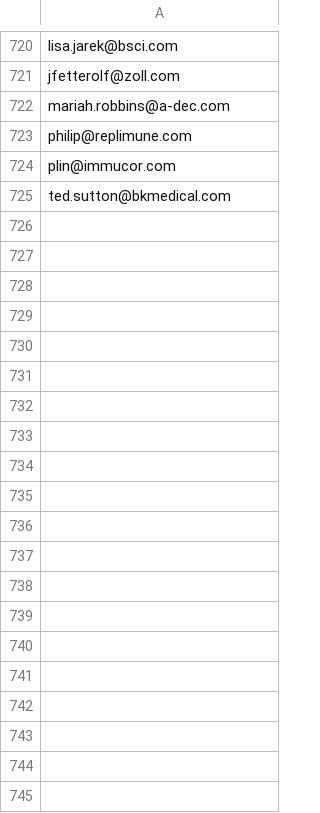
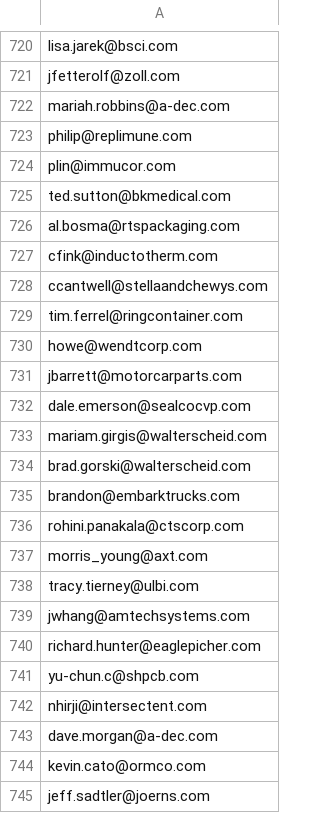
Before and after one commit to gax8627/nearshore-navigator, a CSV file: data/full_suppression_list.csv, drawn as a sheet; only a part is shown, gaps mark what is left out; the diff covers the shown part only; the diff names each change by its address in the sheet, - before the commit and + after, or states it on an @@ line.

```diff
--- a/data/full_suppression_list.csv
+++ b/data/full_suppression_list.csv
+row 726: al.bosma@rtspackaging.com
+row 727: cfink@inductotherm.com
+row 728: ccantwell@stellaandchewys.com
+row 729: tim.ferrel@ringcontainer.com
+row 730: howe@wendtcorp.com
+row 731: jbarrett@motorcarparts.com
+row 732: dale.emerson@sealcocvp.com
+row 733: mariam.girgis@walterscheid.com
+row 734: brad.gorski@walterscheid.com
+row 735: brandon@embarktrucks.com
+row 736: rohini.panakala@ctscorp.com
+row 737: morris_young@axt.com
+row 738: tracy.tierney@ulbi.com
+row 739: jwhang@amtechsystems.com
+row 740: richard.hunter@eaglepicher.com
+row 741: yu-chun.c@shpcb.com
+row 742: nhirji@intersectent.com
+row 743: dave.morgan@a-dec.com
+row 744: kevin.cato@ormco.com
+row 745: jeff.sadtler@joerns.com
```
Also changed, not shown: 30 added rows elsewhere in this file, data/hard_bounce_suppression.csv, 3 other files.
